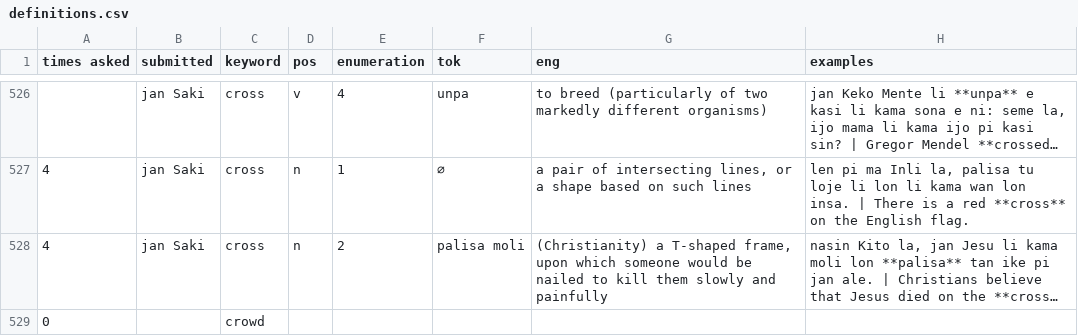
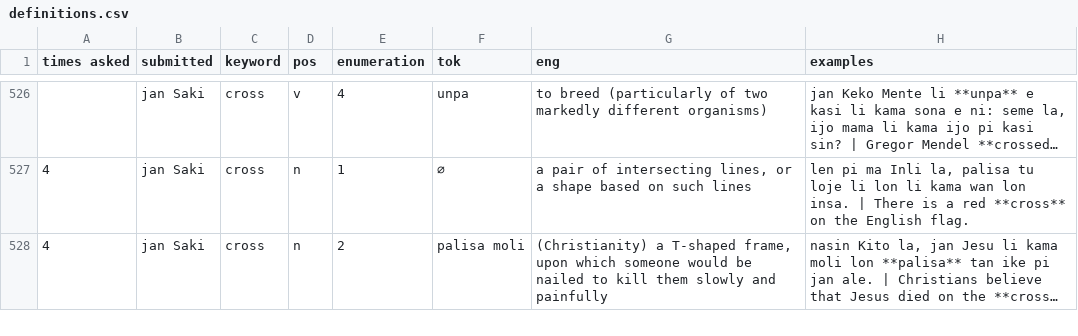
Before and after one commit to pona-la/kemeka.pona.la, a CSV file: data/definitions.csv, drawn as a sheet; only a part is shown, gaps mark what is left out; long unchanged cells end in …; removed rows and columns are numbered as before the commit, all else as after; the diff covers the shown part only; the diff names each change by its address in the sheet, - before the commit and + after, or states it on an @@ line.

Commit message:
Update data for 2026-08-21

```diff
--- a/data/definitions.csv
+++ b/data/definitions.csv
-row 529: 0 |  | crowd
```
Also changed, not shown: 4 added rows, 1 removed row and 7 edited cells elsewhere in this file, data/notes.csv.
